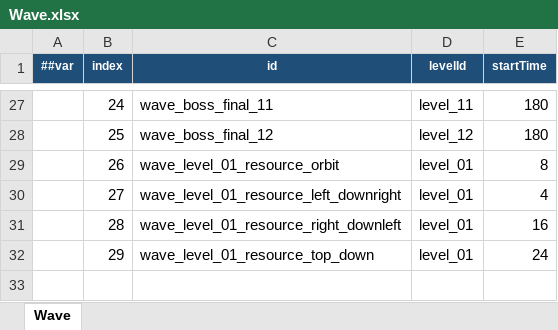
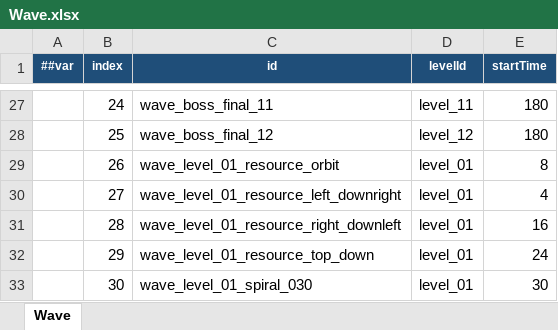
Before and after one commit to coder-lipenghui/LeiTing, an Excel workbook: Luban/Datas/Wave.xlsx, sheet Wave, drawn as a sheet; only a part is shown, gaps mark what is left out; values as stored, in another font and other column widths than the file's, no borders; the diff names each change by its address in the sheet, - before the commit and + after, or states it on an @@ line.

```diff
--- a/Luban/Datas/Wave.xlsx (sheet Wave)
+++ b/Luban/Datas/Wave.xlsx (sheet Wave)
+row 33:  | 30 | wave_level_01_spiral_030 | level_01 | 30
```
Also changed, not shown: Luban/Datas/BulletPattern.xlsx, Luban/Datas/WaveSpawn.xlsx, 11 other files.
